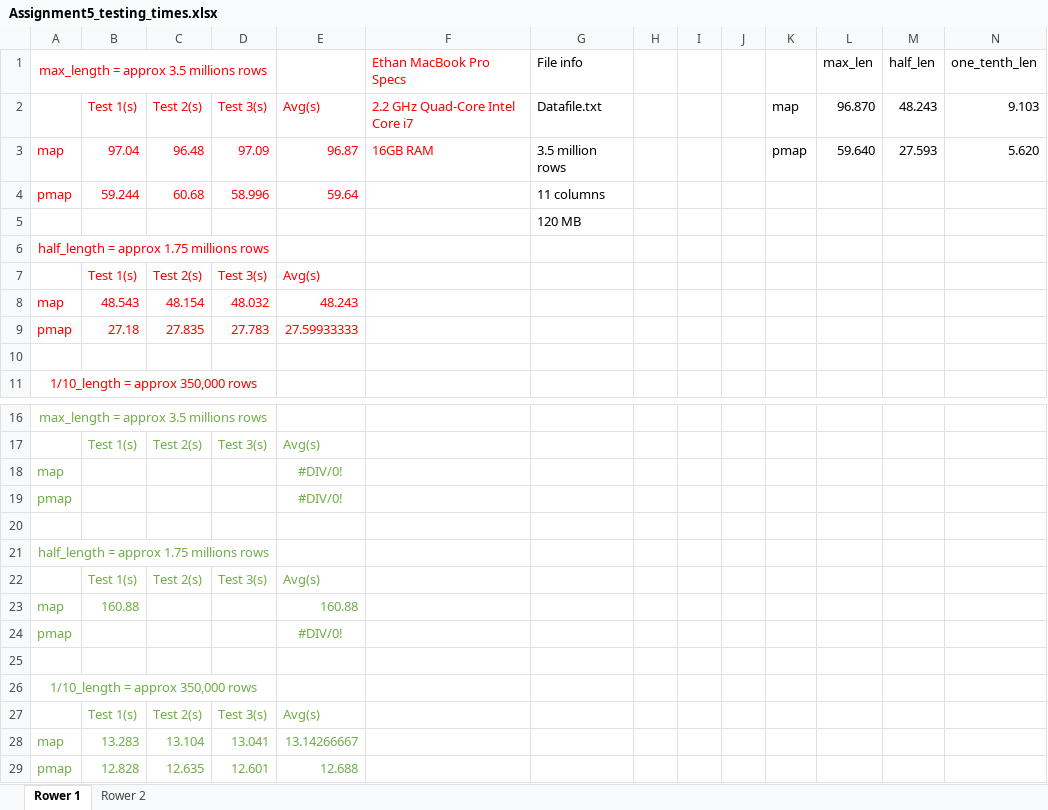
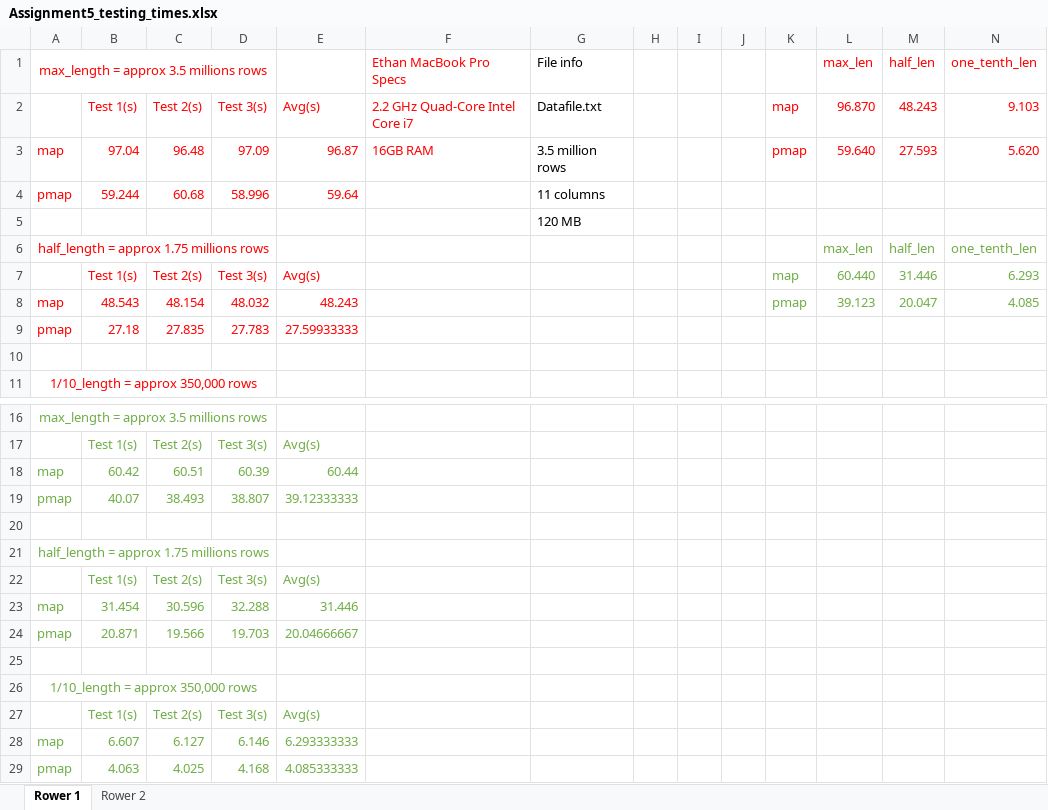
Before and after one commit to EthanGriffee/SoftwareDev, an Excel workbook: assignment5/part1/Assignment5_testing_times.xlsx, sheet Rower 1, drawn as a sheet; only a part is shown, gaps mark what is left out; values as stored, in another font and other column widths than the file's, no borders; charts and pictures not drawn; removed rows and columns are numbered as before the commit, all else as after; the diff names each change by its address in the sheet, - before the commit and + after, or states it on an @@ line.

Commit message:
Updated excel sheet. Rower 1 complete

```diff
--- a/assignment5/part1/Assignment5_testing_times.xlsx (sheet Rower 1)
+++ b/assignment5/part1/Assignment5_testing_times.xlsx (sheet Rower 1)
-L1:N1 text colour: black
+L1:N1 text colour: #FF0000
-K2:N3 text colour: black
+K2:N3 text colour: #FF0000
-row 6: half_length = approx 1.75 millions rows
-row 7:  | Test 1(s) | Test 2(s) | Test 3(s) | Avg(s)
+row 6: half_length = approx 1.75 millions rows |  |  |  |  |  |  |  |  |  |  | max_len | half_len | one_tenth_len
+row 7:  | Test 1(s) | Test 2(s) | Test 3(s) | Avg(s) |  |  |  |  |  | map | 60.440 | 31.446 | 6.293
-K8: (empty)
+K8: pmap
-L8 (max_len): (empty)
+L8 (max_len): 39.123
-M8 (half_len): (empty)
+M8 (half_len): 20.047
-N8 (one_tenth_len): (empty)
+N8 (one_tenth_len): 4.085
-row 18: map |  |  |  | #DIV/0!
-row 19: pmap |  |  |  | #DIV/0!
+row 18: map | 60.42 | 60.51 | 60.39 | 60.44
+row 19: pmap | 40.07 | 38.493 | 38.807 | 39.12333333
-row 23: map | 160.88 |  |  | 160.88
-row 24: pmap |  |  |  | #DIV/0!
+row 23: map | 31.454 | 30.596 | 32.288 | 31.446
+row 24: pmap | 20.871 | 19.566 | 19.703 | 20.04666667
-row 28: map | 13.283 | 13.104 | 13.041 | 13.14266667
-row 29: pmap | 12.828 | 12.635 | 12.601 | 12.688
+row 28: map | 6.607 | 6.127 | 6.146 | 6.293333333
+row 29: pmap | 4.063 | 4.025 | 4.168 | 4.085333333
```
Also changed, not shown: charts or pictures, 3 other files.
